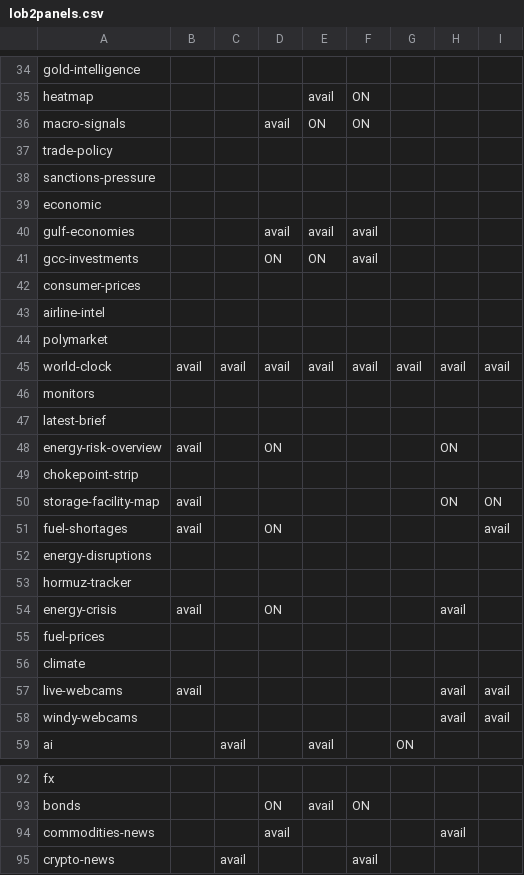
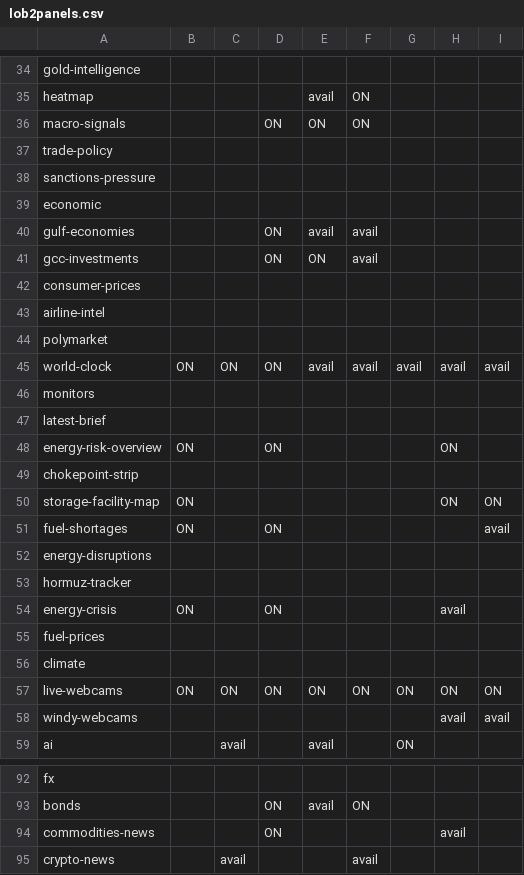
Before and after one commit to Aidan-Zhong-Mosaic/worldmonitor, a CSV file: src/config/mosaic/lob2panels.csv, drawn as a sheet; only a part is shown, gaps mark what is left out; the diff covers the shown part only.

Commit message:
add a data sources filtered for pr

```diff
--- a/src/config/mosaic/lob2panels.csv
+++ b/src/config/mosaic/lob2panels.csv
@@ -35,3 +35,3 @@ gold-intelligence,,,,,,,,
 heatmap,,,,avail,ON,,,
-macro-signals,,,avail,ON,ON,,,
+macro-signals,,,ON,ON,ON,,,
 trade-policy,,,,,,,,
@@ -39,3 +39,3 @@ sanctions-pressure,,,,,,,,
 economic,,,,,,,,
-gulf-economies,,,avail,avail,avail,,,
+gulf-economies,,,ON,avail,avail,,,
 gcc-investments,,,ON,ON,avail,,,
@@ -44,15 +44,15 @@ airline-intel,,,,,,,,
 polymarket,,,,,,,,
-world-clock,avail,avail,avail,avail,avail,avail,avail,avail
+world-clock,ON,ON,ON,avail,avail,avail,avail,avail
 monitors,,,,,,,,
 latest-brief,,,,,,,,
-energy-risk-overview,avail,,ON,,,,ON,
+energy-risk-overview,ON,,ON,,,,ON,
 chokepoint-strip,,,,,,,,
-storage-facility-map,avail,,,,,,ON,ON
-fuel-shortages,avail,,ON,,,,,avail
+storage-facility-map,ON,,,,,,ON,ON
+fuel-shortages,ON,,ON,,,,,avail
 energy-disruptions,,,,,,,,
 hormuz-tracker,,,,,,,,
-energy-crisis,avail,,ON,,,,avail,
+energy-crisis,ON,,ON,,,,avail,
 fuel-prices,,,,,,,,
 climate,,,,,,,,
-live-webcams,avail,,,,,,avail,avail
+live-webcams,ON,ON	,ON,ON,ON,ON,ON,ON
 windy-webcams,,,,,,,avail,avail
@@ -93,3 +93,3 @@ fx,,,,,,,,
 bonds,,,ON,avail,ON,,,
-commodities-news,,,avail,,,,avail,
+commodities-news,,,ON,,,,avail,
 crypto-news,,avail,,,avail,,,
```
Also changed, not shown: 32 edited cells elsewhere in this file, 1 other file.
